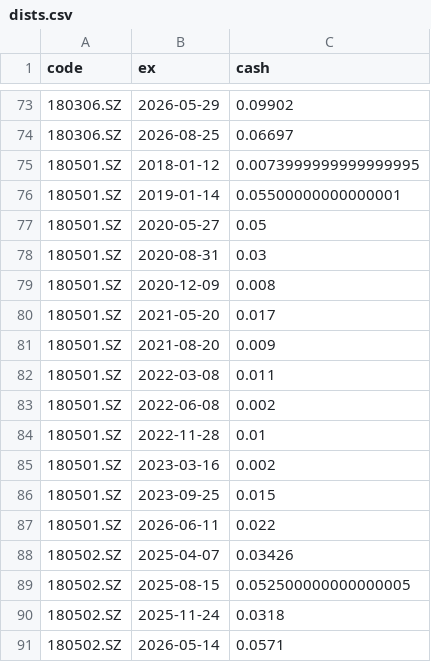
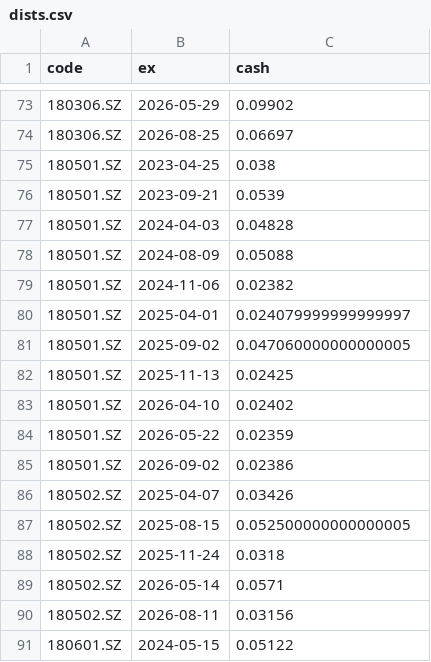
Before and after one commit to xianhuixu/reits-dashboard, a CSV file: spread_cache/dists.csv, drawn as a sheet; only a part is shown, gaps mark what is left out; the shorter side is filled out with more unchanged rows; the diff covers the shown part only.

```diff
--- a/spread_cache/dists.csv
+++ b/spread_cache/dists.csv
@@ -74,15 +74,13 @@ code,ex,cash
 180306.SZ,2026-08-25,0.06697
-180501.SZ,2018-01-12,0.0073999999999999995
-180501.SZ,2019-01-14,0.05500000000000001
-180501.SZ,2020-05-27,0.05
-180501.SZ,2020-08-31,0.03
-180501.SZ,2020-12-09,0.008
-180501.SZ,2021-05-20,0.017
-180501.SZ,2021-08-20,0.009
-180501.SZ,2022-03-08,0.011
-180501.SZ,2022-06-08,0.002
-180501.SZ,2022-11-28,0.01
-180501.SZ,2023-03-16,0.002
-180501.SZ,2023-09-25,0.015
-180501.SZ,2026-06-11,0.022
+180501.SZ,2023-04-25,0.038
+180501.SZ,2023-09-21,0.0539
+180501.SZ,2024-04-03,0.04828
+180501.SZ,2024-08-09,0.05088
+180501.SZ,2024-11-06,0.02382
+180501.SZ,2025-04-01,0.024079999999999997
+180501.SZ,2025-09-02,0.047060000000000005
+180501.SZ,2025-11-13,0.02425
+180501.SZ,2026-04-10,0.02402
+180501.SZ,2026-05-22,0.02359
+180501.SZ,2026-09-02,0.02386
 180502.SZ,2025-04-07,0.03426
```
Also changed, not shown: 10 added rows elsewhere in this file, 11 other files.
